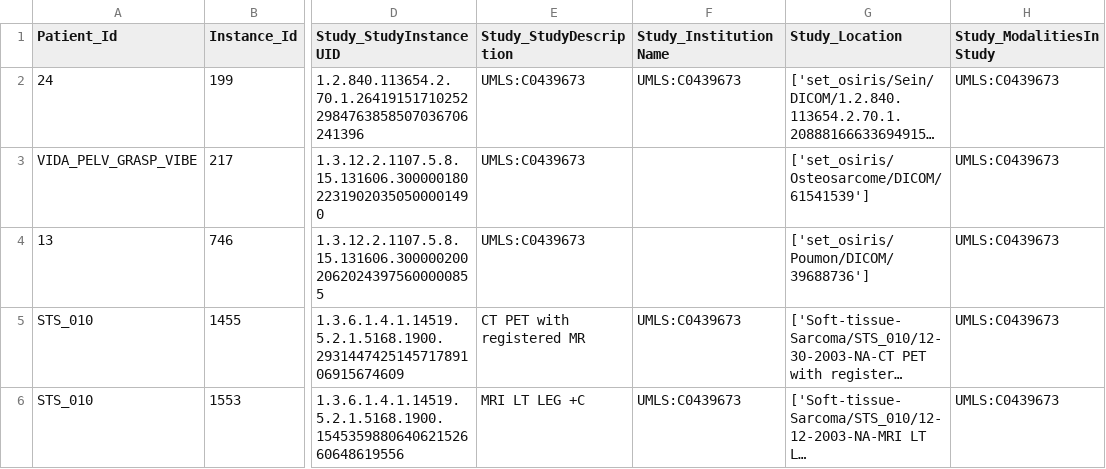
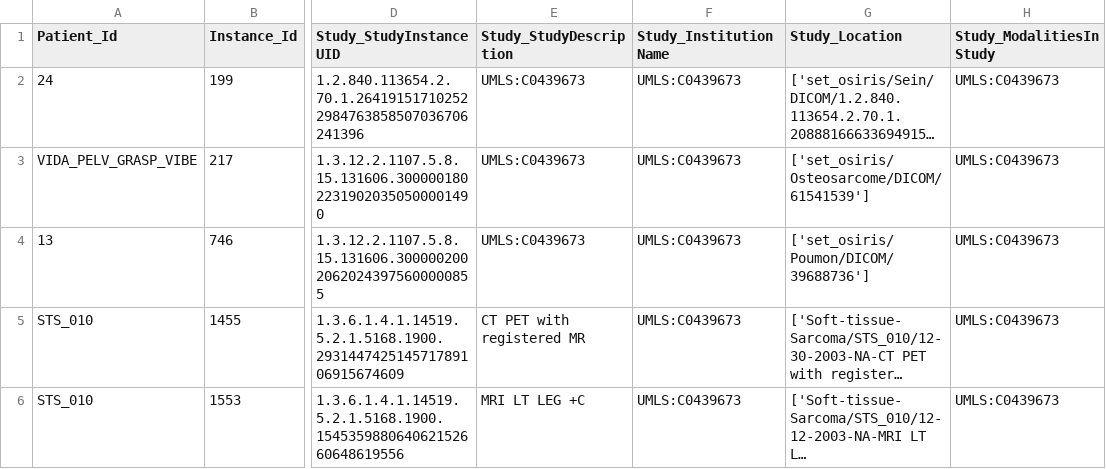
Before and after one commit to tbaudier/OSIRIS, a CSV file: pivot/OSIRIS_pivot_Study.csv, drawn as a sheet; only a part is shown, gaps mark what is left out; long unchanged cells end in …; the diff covers the shown part only; the diff names each change by its address in the sheet, - before the commit and + after, or states it on an @@ line.

```diff
--- a/pivot/OSIRIS_pivot_Study.csv
+++ b/pivot/OSIRIS_pivot_Study.csv
-F3:F4 (Study_InstitutionName): (empty)
+F3:F4 (Study_InstitutionName): UMLS:C0439673
```
Also changed, not shown: 2 added rows and 22 edited cells elsewhere in this file, pivot/OSIRIS_pivot_Analysis.csv, pivot/OSIRIS_pivot_Equipment.csv, 9 other files.
